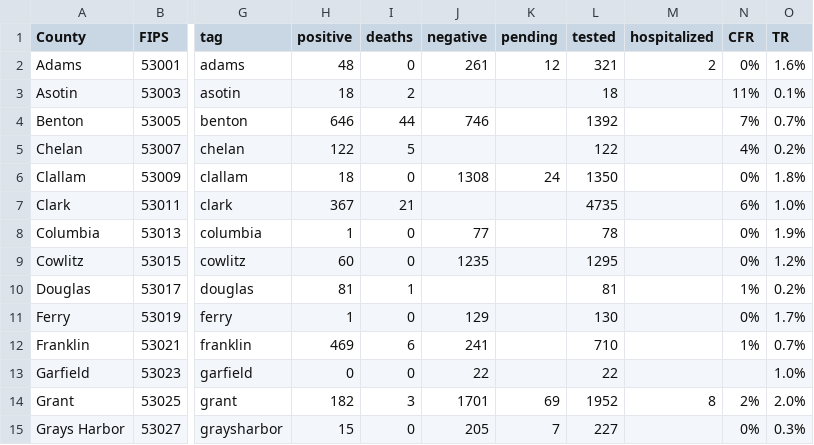
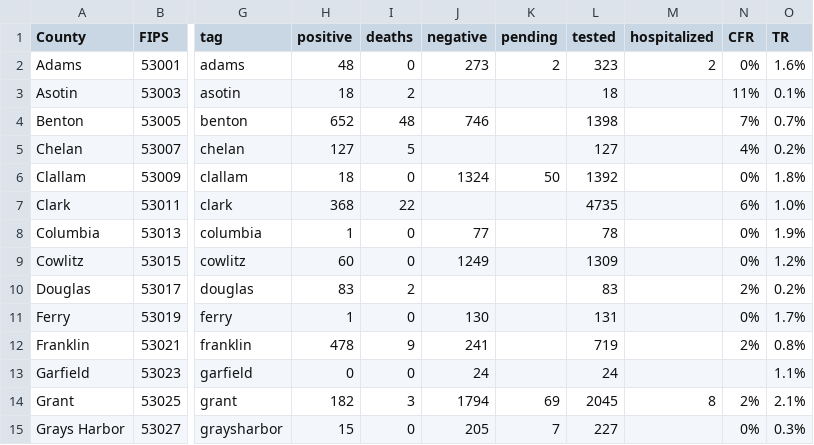
Before and after one commit to monkeywithacupcake/covid-19-wa, a CSV file: wacounty - overall.csv, drawn as a sheet; only a part is shown, gaps mark what is left out; the diff covers the shown part only; the diff names each change by its address in the sheet, - before the commit and + after, or states it on an @@ line.

```diff
--- a/wacounty - overall.csv
+++ b/wacounty - overall.csv
-J2 (negative): 261
+J2 (negative): 273
-K2 (pending): 12
+K2 (pending): 2
-L2 (tested): 321
+L2 (tested): 323
-H4 (positive): 646
+H4 (positive): 652
-I4 (deaths): 44
+I4 (deaths): 48
-L4 (tested): 1392
+L4 (tested): 1398
-H5 (positive): 122
+H5 (positive): 127
-L5 (tested): 122
+L5 (tested): 127
-J6 (negative): 1308
+J6 (negative): 1324
-K6 (pending): 24
+K6 (pending): 50
-L6 (tested): 1350
+L6 (tested): 1392
-H7 (positive): 367
+H7 (positive): 368
-I7 (deaths): 21
+I7 (deaths): 22
-J9 (negative): 1235
+J9 (negative): 1249
-L9 (tested): 1295
+L9 (tested): 1309
-H10 (positive): 81
+H10 (positive): 83
-I10 (deaths): 1
+I10 (deaths): 2
-L10 (tested): 81
+L10 (tested): 83
-N10 (CFR): 1%
+N10 (CFR): 2%
-J11 (negative): 129
+J11 (negative): 130
-L11 (tested): 130
+L11 (tested): 131
-H12 (positive): 469
+H12 (positive): 478
-I12 (deaths): 6
+I12 (deaths): 9
-L12 (tested): 710
+L12 (tested): 719
-N12 (CFR): 1%
+N12 (CFR): 2%
-O12 (TR): 0.7%
+O12 (TR): 0.8%
-J13 (negative): 22
+J13 (negative): 24
-L13 (tested): 22
+L13 (tested): 24
-O13 (TR): 1.0%
+O13 (TR): 1.1%
-J14 (negative): 1701
+J14 (negative): 1794
-L14 (tested): 1952
+L14 (tested): 2045
-O14 (TR): 2.0%
+O14 (TR): 2.1%
```
Also changed, not shown: 51 edited cells elsewhere in this file, wacounty - deaths.csv, wacounty - positive.csv, 4 other files.
